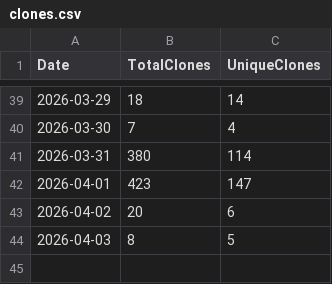
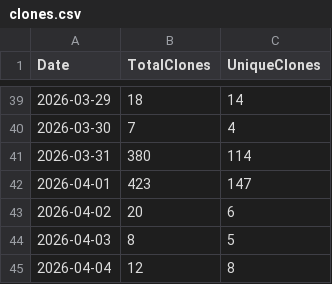
Before and after one commit to ZacharyLuz/Get-AzVMAvailability, a CSV file: data/clones.csv, drawn as a sheet; only a part is shown, gaps mark what is left out; the diff names each change by its address in the sheet, - before the commit and + after, or states it on an @@ line.

```diff
--- a/data/clones.csv
+++ b/data/clones.csv
+row 45: 2026-04-04 | 12 | 8
```
Also changed, not shown: data/views.csv, 2 other files.
